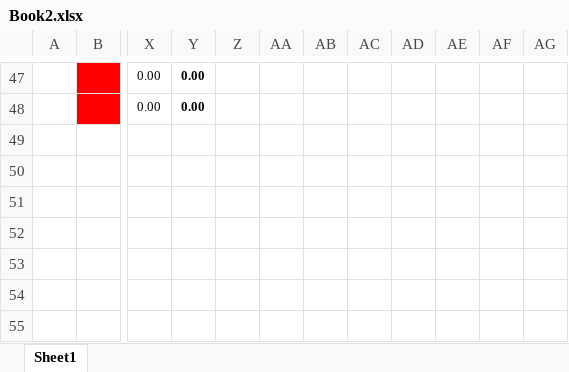
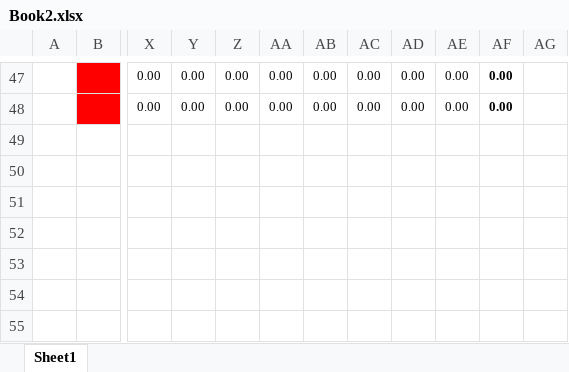
Before and after one commit to NourDSV/pop, an Excel workbook: Book2.xlsx, sheet Sheet1, drawn as a sheet; only a part is shown, gaps mark what is left out; values as stored, in another font and other column widths than the file's, no borders; the diff covers the shown part only; the diff names each change by its address in the sheet, - before the commit and + after, or states it on an @@ line.

```diff
--- a/Book2.xlsx (sheet Sheet1)
+++ b/Book2.xlsx (sheet Sheet1)
-Y47:Y48 bold: on
+Y47:Y48 bold: off
-Z47:Z48: (empty)
+Z47:Z48: 0.00
-AA47:AA48: (empty)
+AA47:AA48: 0.00
-AB47:AB48: (empty)
+AB47:AB48: 0.00
-AC47:AC48: (empty)
+AC47:AC48: 0.00
-AD47:AD48: (empty)
+AD47:AD48: 0.00
-AE47:AE48: (empty)
+AE47:AE48: 0.00
-AF47:AF48: (empty)
+AF47:AF48: 0.00
```
Also changed, not shown: 98 edited cells and cell formats elsewhere in this sheet, formulas that keep their value, 1 other file.
